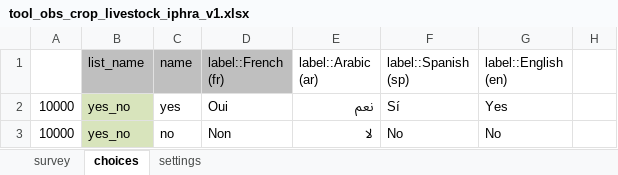
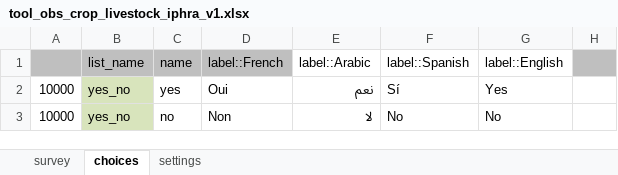
Before and after one commit to SaeedR1987/public_health_resources, an Excel workbook: inst/resources/tool_obs_crop_livestock_iphra_v1.xlsx, sheet choices, drawn as a sheet; only a part is shown; values as stored, in another font and other column widths than the file's, no borders; conditional formats not drawn; the diff names each change by its address in the sheet, - before the commit and + after, or states it on an @@ line.

```diff
--- a/inst/resources/tool_obs_crop_livestock_iphra_v1.xlsx (sheet choices)
+++ b/inst/resources/tool_obs_crop_livestock_iphra_v1.xlsx (sheet choices)
-A1 fill: none
+A1 fill: #BFBFBF
-D1: label::French (fr)
+D1: label::French
-E1: label::Arabic (ar)
+E1: label::Arabic
-F1: label::Spanish (sp)
+F1: label::Spanish
-G1: label::English (en)
+G1: label::English
-H1 fill: none
+H1 fill: #BFBFBF
```
Also changed, not shown: sheet survey, sheet settings, inst/resources/tool_household_iphra_v2.xlsx, inst/resources/tool_kii_community_iphra_v2.xlsx, 23 other files.
